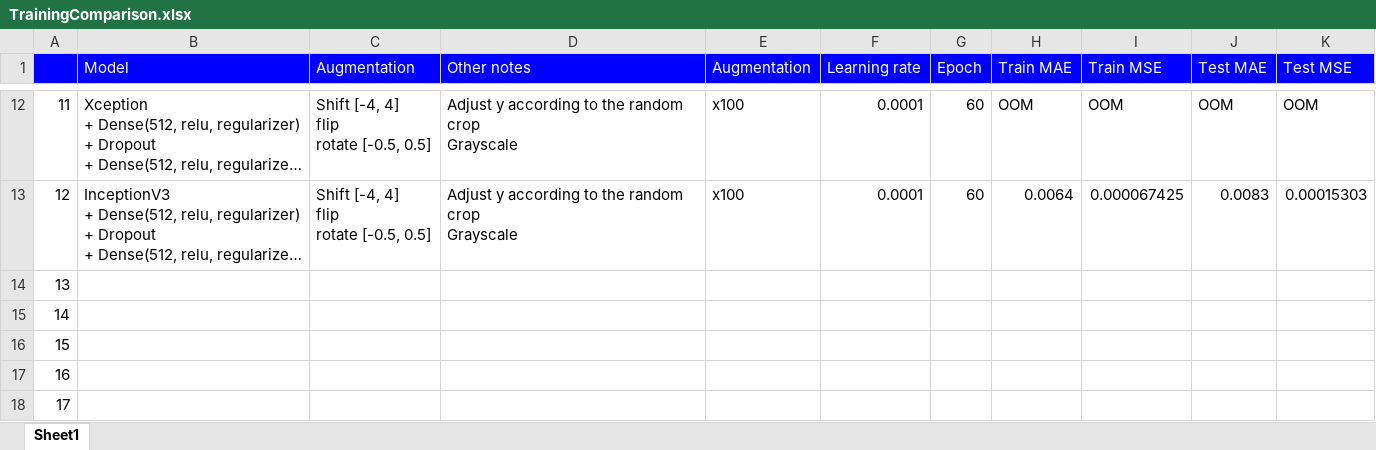
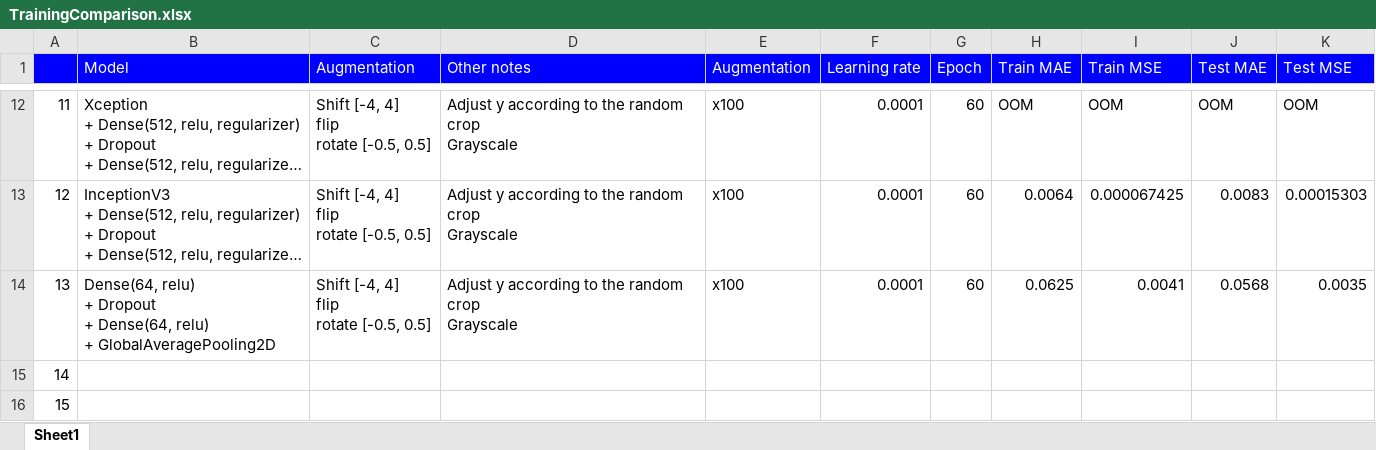
Before and after one commit to gnishida/FacadeAnnotationTool, an Excel workbook: tensorflow/experiment/TrainingComparison.xlsx, sheet Sheet1, drawn as a sheet; only a part is shown, gaps mark what is left out; the shorter side is filled out with more unchanged rows; long unchanged cells end in …; values as stored, in another font and other column widths than the file's, no borders; ↵ is a line break in a cell; the diff names each change by its address in the sheet, - before the commit and + after, or states it on an @@ line.

Commit message:
Added experiment14

```diff
--- a/tensorflow/experiment/TrainingComparison.xlsx (sheet Sheet1)
+++ b/tensorflow/experiment/TrainingComparison.xlsx (sheet Sheet1)
-B14 (Model): (empty)
+B14 (Model): Dense(64, relu) ↵ + Dropout ↵ + Dense(64, relu) ↵ + GlobalAveragePooling2D
-C14 (Augmentation): (empty)
+C14 (Augmentation): Shift [-4, 4] ↵ flip ↵ rotate [-0.5, 0.5]
-D14 (Other notes): (empty)
+D14 (Other notes): Adjust y according to the random crop ↵ Grayscale
-E14 (Augmentation): (empty)
+E14 (Augmentation): x100
-F14 (Learning rate): (empty)
+F14 (Learning rate): 0.0001
-G14 (Epoch): (empty)
+G14 (Epoch): 60
-H14 (Train MAE): (empty)
+H14 (Train MAE): 0.0625
-I14 (Train MSE): (empty)
+I14 (Train MSE): 0.0041
-J14 (Test MAE): (empty)
+J14 (Test MAE): 0.0568
-K14 (Test MSE): (empty)
+K14 (Test MSE): 0.0035
```
Also changed, not shown: 1 other file.
